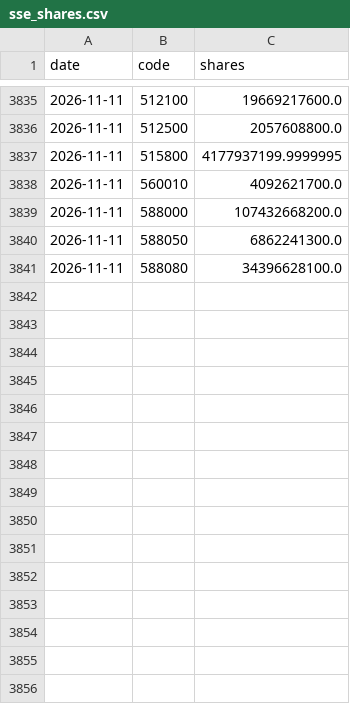
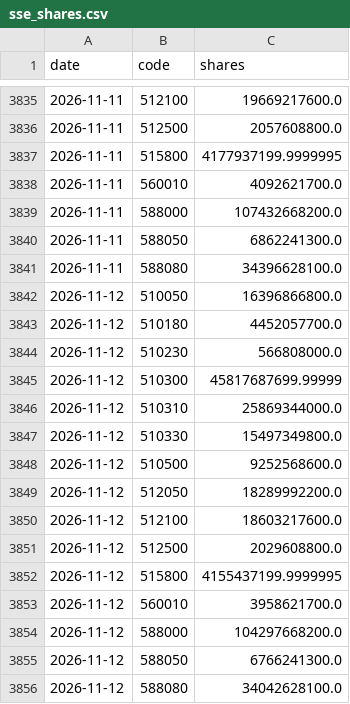
Before and after one commit to jasonkyo/guojiadui-etf, a CSV file: data/sse_shares.csv, drawn as a sheet; only a part is shown, gaps mark what is left out.

```diff
--- a/data/sse_shares.csv
+++ b/data/sse_shares.csv
@@ -3841 +3841,16 @@
 2026-11-11,588080,34396628100.0
+2026-11-12,510050,16396866800.0
+2026-11-12,510180,4452057700.0
+2026-11-12,510230,566808000.0
+2026-11-12,510300,45817687699.99999
+2026-11-12,510310,25869344000.0
+2026-11-12,510330,15497349800.0
+2026-11-12,510500,9252568600.0
+2026-11-12,512050,18289992200.0
+2026-11-12,512100,18603217600.0
+2026-11-12,512500,2029608800.0
+2026-11-12,515800,4155437199.9999995
+2026-11-12,560010,3958621700.0
+2026-11-12,588000,104297668200.0
+2026-11-12,588050,6766241300.0
+2026-11-12,588080,34042628100.0
```
Also changed, not shown: data/snapshots.csv, 1 other file.
